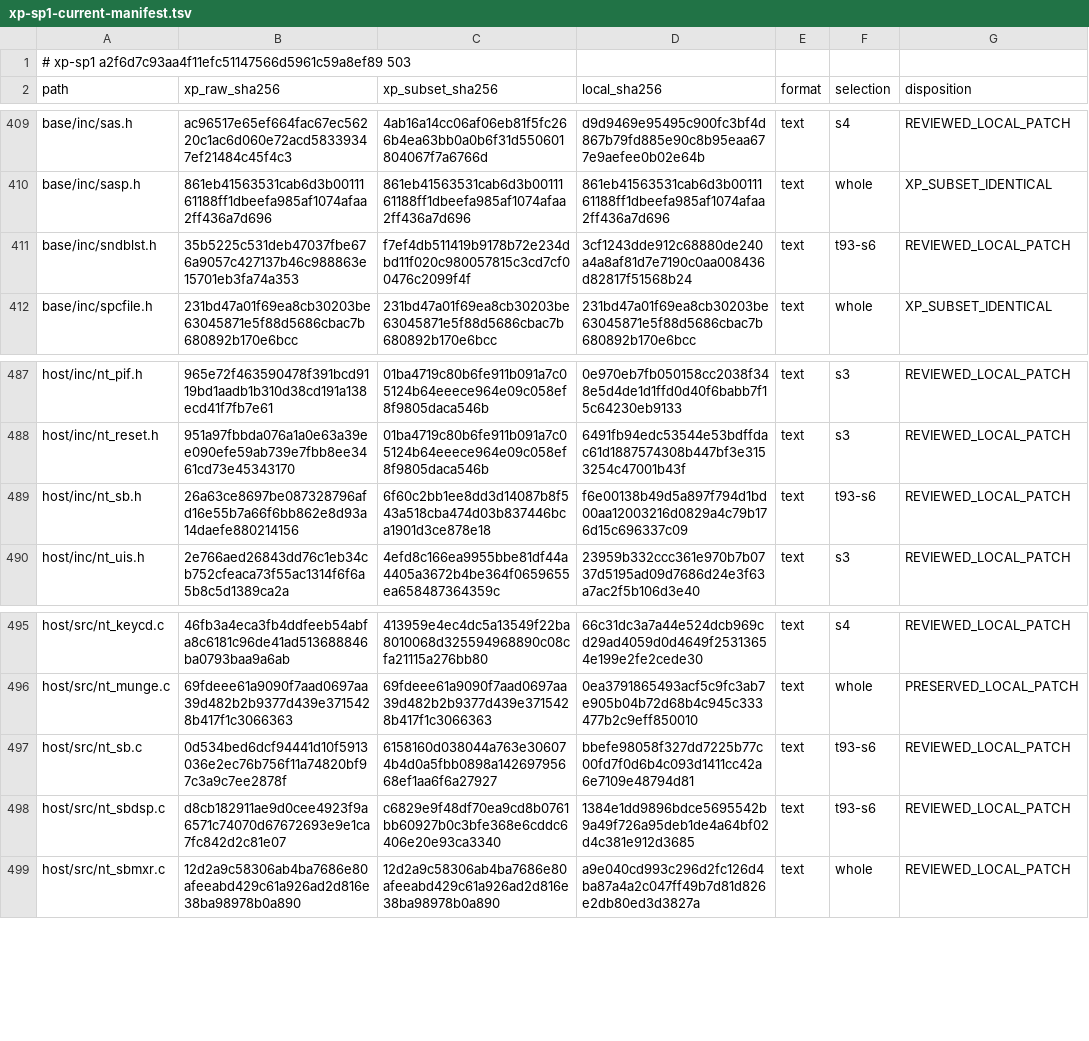
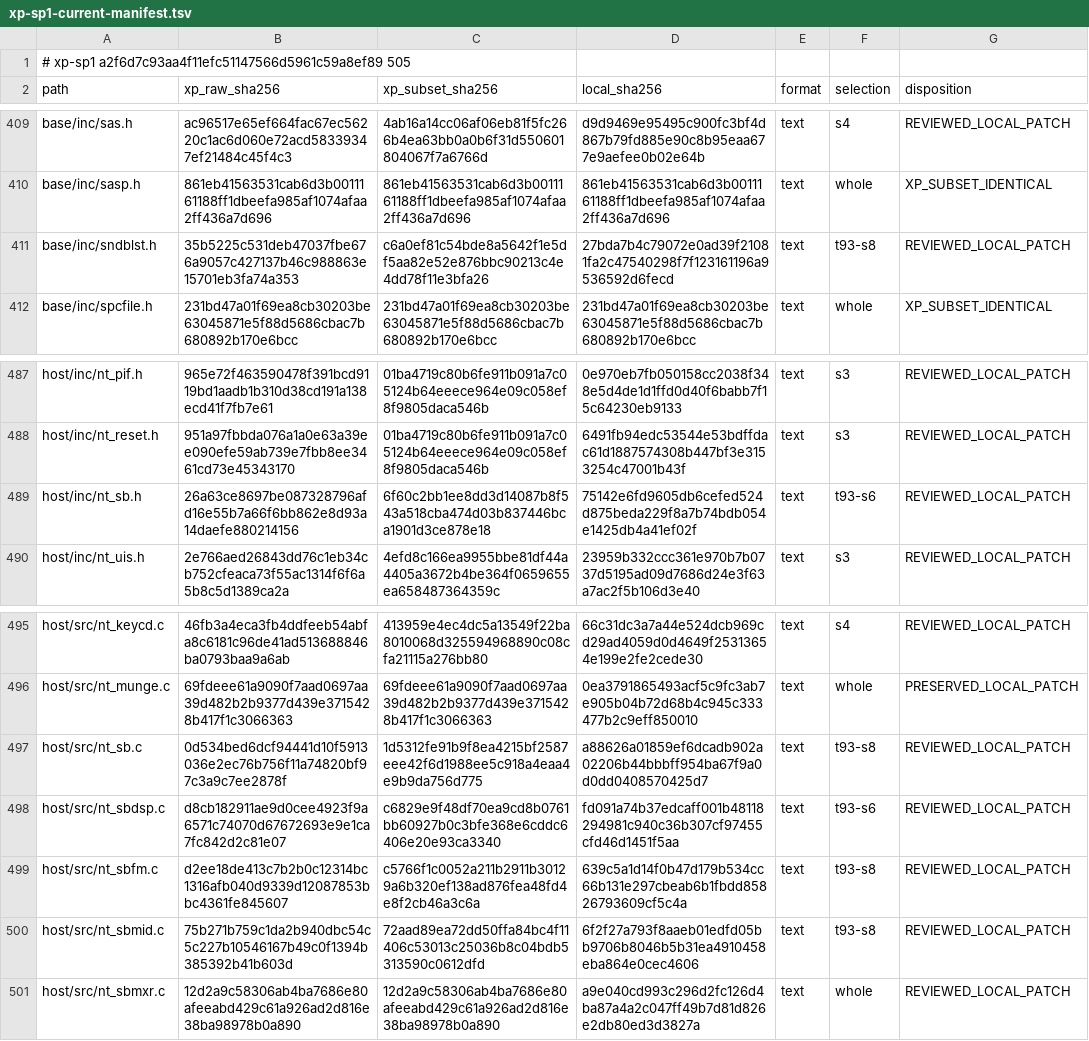
Before and after one commit to cshaxu/softpc, a TSV file: docs/etc/evidence/softpc/xp-sp1-current-manifest.tsv, drawn as a sheet; only a part is shown, gaps mark what is left out.

```diff
--- a/docs/etc/evidence/softpc/xp-sp1-current-manifest.tsv
+++ b/docs/etc/evidence/softpc/xp-sp1-current-manifest.tsv
@@ -1,2 +1,2 @@
-# xp-sp1 a2f6d7c93aa4f11efc51147566d5961c59a8ef89 503
+# xp-sp1 a2f6d7c93aa4f11efc51147566d5961c59a8ef89 505
 path	xp_raw_sha256	xp_subset_sha256	local_sha256	format	selection	disposition
@@ -410,3 +410,3 @@ base/inc/sas.h	ac96517e65ef664fac67ec56220c1ac6d060e72acd58339347ef21484c45f4c3
 base/inc/sasp.h	861eb41563531cab6d3b0011161188ff1dbeefa985af1074afaa2ff436a7d696	861eb41563531cab6d3b0011161188ff1dbeefa985af1074afaa2ff436a7d696	861eb41563531cab6d3b0011161188ff1dbeefa985af1074afaa2ff436a7d696	text	whole	XP_SUBSET_IDENTICAL
-base/inc/sndblst.h	35b5225c531deb47037fbe676a9057c427137b46c988863e15701eb3fa74a353	f7ef4db511419b9178b72e234dbd11f020c980057815c3cd7cf00476c2099f4f	3cf1243dde912c68880de240a4a8af81d7e7190c0aa008436d82817f51568b24	text	t93-s6	REVIEWED_LOCAL_PATCH
+base/inc/sndblst.h	35b5225c531deb47037fbe676a9057c427137b46c988863e15701eb3fa74a353	c6a0ef81c54bde8a5642f1e5df5aa82e52e876bbc90213c4e4dd78f11e3bfa26	27bda7b4c79072e0ad39f21081fa2c47540298f7f123161196a9536592d6fecd	text	t93-s8	REVIEWED_LOCAL_PATCH
 base/inc/spcfile.h	231bd47a01f69ea8cb30203be63045871e5f88d5686cbac7b680892b170e6bcc	231bd47a01f69ea8cb30203be63045871e5f88d5686cbac7b680892b170e6bcc	231bd47a01f69ea8cb30203be63045871e5f88d5686cbac7b680892b170e6bcc	text	whole	XP_SUBSET_IDENTICAL
@@ -488,3 +488,3 @@ host/inc/nt_pif.h	965e72f463590478f391bcd9119bd1aadb1b310d38cd191a138ecd41f7fb7e
 host/inc/nt_reset.h	951a97fbbda076a1a0e63a39ee090efe59ab739e7fbb8ee3461cd73e45343170	01ba4719c80b6fe911b091a7c05124b64eeece964e09c058ef8f9805daca546b	6491fb94edc53544e53bdffdac61d1887574308b447bf3e3153254c47001b43f	text	s3	REVIEWED_LOCAL_PATCH
-host/inc/nt_sb.h	26a63ce8697be087328796afd16e55b7a66f6bb862e8d93a14daefe880214156	6f60c2bb1ee8dd3d14087b8f543a518cba474d03b837446bca1901d3ce878e18	f6e00138b49d5a897f794d1bd00aa12003216d0829a4c79b176d15c696337c09	text	t93-s6	REVIEWED_LOCAL_PATCH
+host/inc/nt_sb.h	26a63ce8697be087328796afd16e55b7a66f6bb862e8d93a14daefe880214156	6f60c2bb1ee8dd3d14087b8f543a518cba474d03b837446bca1901d3ce878e18	75142e6fd9605db6cefed524d875beda229f8a7b74bdb054e1425db4a41ef02f	text	t93-s6	REVIEWED_LOCAL_PATCH
 host/inc/nt_uis.h	2e766aed26843dd76c1eb34cb752cfeaca73f55ac1314f6f6a5b8c5d1389ca2a	4efd8c166ea9955bbe81df44a4405a3672b4be364f0659655ea658487364359c	23959b332ccc361e970b7b0737d5195ad09d7686d24e3f63a7ac2f5b106d3e40	text	s3	REVIEWED_LOCAL_PATCH
@@ -496,4 +496,6 @@ host/src/nt_keycd.c	46fb3a4eca3fb4ddfeeb54abfa8c6181c96de41ad513688846ba0793baa9
 host/src/nt_munge.c	69fdeee61a9090f7aad0697aa39d482b2b9377d439e3715428b417f1c3066363	69fdeee61a9090f7aad0697aa39d482b2b9377d439e3715428b417f1c3066363	0ea3791865493acf5c9fc3ab7e905b04b72d68b4c945c333477b2c9eff850010	text	whole	PRESERVED_LOCAL_PATCH
-host/src/nt_sb.c	0d534bed6dcf94441d10f5913036e2ec76b756f11a74820bf97c3a9c7ee2878f	6158160d038044a763e306074b4d0a5fbb0898a14269795668ef1aa6f6a27927	bbefe98058f327dd7225b77c00fd7f0d6b4c093d1411cc42a6e7109e48794d81	text	t93-s6	REVIEWED_LOCAL_PATCH
-host/src/nt_sbdsp.c	d8cb182911ae9d0cee4923f9a6571c74070d67672693e9e1ca7fc842d2c81e07	c6829e9f48df70ea9cd8b0761bb60927b0c3bfe368e6cddc6406e20e93ca3340	1384e1dd9896bdce5695542b9a49f726a95deb1de4a64bf02d4c381e912d3685	text	t93-s6	REVIEWED_LOCAL_PATCH
+host/src/nt_sb.c	0d534bed6dcf94441d10f5913036e2ec76b756f11a74820bf97c3a9c7ee2878f	1d5312fe91b9f8ea4215bf2587eee42f6d1988ee5c918a4eaa4e9b9da756d775	a88626a01859ef6dcadb902a02206b44bbbff954ba67f9a0d0dd0408570425d7	text	t93-s8	REVIEWED_LOCAL_PATCH
+host/src/nt_sbdsp.c	d8cb182911ae9d0cee4923f9a6571c74070d67672693e9e1ca7fc842d2c81e07	c6829e9f48df70ea9cd8b0761bb60927b0c3bfe368e6cddc6406e20e93ca3340	fd091a74b37edcaff001b48118294981c940c36b307cf97455cfd46d1451f5aa	text	t93-s6	REVIEWED_LOCAL_PATCH
+host/src/nt_sbfm.c	d2ee18de413c7b2b0c12314bc1316afb040d9339d12087853bbc4361fe845607	c5766f1c0052a211b2911b30129a6b320ef138ad876fea48fd4e8f2cb46a3c6a	639c5a1d14f0b47d179b534cc66b131e297cbeab6b1fbdd85826793609cf5c4a	text	t93-s8	REVIEWED_LOCAL_PATCH
+host/src/nt_sbmid.c	75b271b759c1da2b940dbc54c5c227b10546167b49c0f1394b385392b41b603d	72aad89ea72dd50ffa84bc4f11406c53013c25036b8c04bdb5313590c0612dfd	6f2f27a793f8aaeb01edfd05bb9706b8046b5b31ea4910458eba864e0cec4606	text	t93-s8	REVIEWED_LOCAL_PATCH
 host/src/nt_sbmxr.c	12d2a9c58306ab4ba7686e80afeeabd429c61a926ad2d816e38ba98978b0a890	12d2a9c58306ab4ba7686e80afeeabd429c61a926ad2d816e38ba98978b0a890	a9e040cd993c296d2fc126d4ba87a4a2c047ff49b7d81d826e2db80ed3d3827a	text	whole	REVIEWED_LOCAL_PATCH
```
Also changed, not shown: 24 other files.
